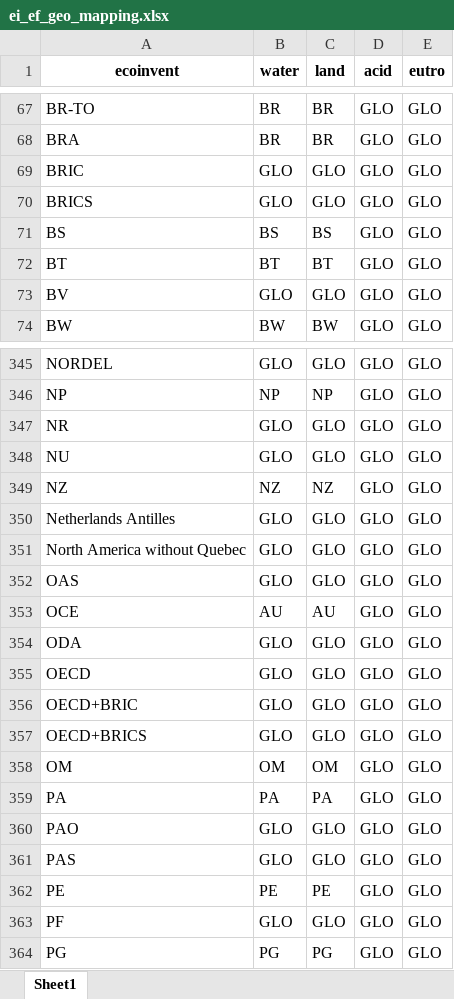
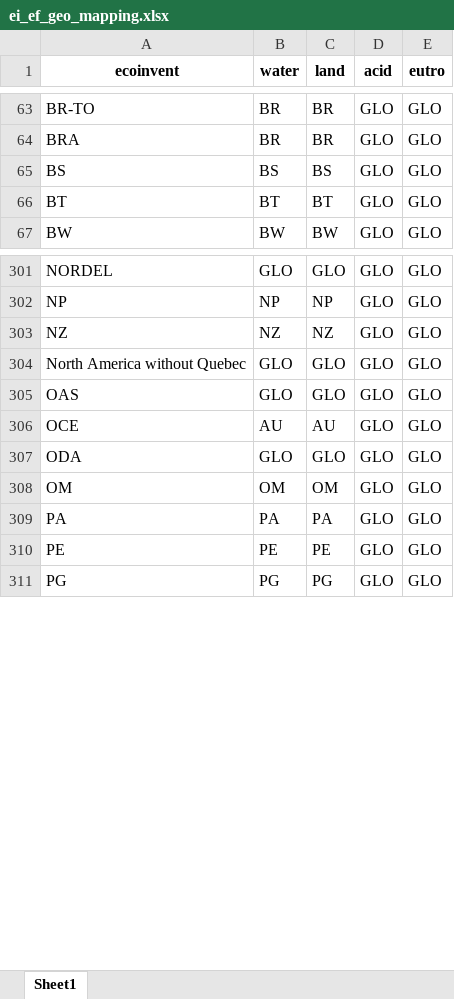
Before and after one commit to matthieu-str/mescal, an Excel workbook: dev/ef regionalized/results/ei_ef_geo_mapping.xlsx, sheet Sheet1, drawn as a sheet; only a part is shown, gaps mark what is left out; values as stored, in another font and other column widths than the file's, no borders; the diff covers the shown part only; the diff names each change by its address in the sheet, - before the commit and + after, or states it on an @@ line.

```diff
--- a/dev/ef regionalized/results/ei_ef_geo_mapping.xlsx (sheet Sheet1)
+++ b/dev/ef regionalized/results/ei_ef_geo_mapping.xlsx (sheet Sheet1)
-row 69: BRIC | GLO | GLO | GLO | GLO
-row 70: BRICS | GLO | GLO | GLO | GLO
-row 73: BV | GLO | GLO | GLO | GLO
-row 347: NR | GLO | GLO | GLO | GLO
-row 348: NU | GLO | GLO | GLO | GLO
-row 350: Netherlands Antilles | GLO | GLO | GLO | GLO
-row 355: OECD | GLO | GLO | GLO | GLO
-row 356: OECD+BRIC | GLO | GLO | GLO | GLO
-row 357: OECD+BRICS | GLO | GLO | GLO | GLO
-row 360: PAO | GLO | GLO | GLO | GLO
-row 361: PAS | GLO | GLO | GLO | GLO
-row 363: PF | GLO | GLO | GLO | GLO
```
Also changed, not shown: 59 removed rows and 16 edited cells elsewhere in this sheet, 3 other files.
